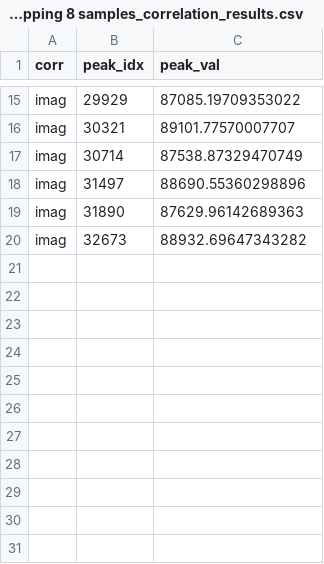
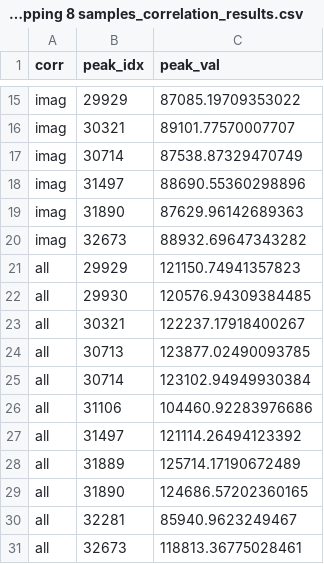
Before and after one commit to yabool2001/temp, a CSV file: correlation/V7_s3_and_ss3_noclipping 8 samples_correlation_results.csv, drawn as a sheet; only a part is shown, gaps mark what is left out; the diff names each change by its address in the sheet, - before the commit and + after, or states it on an @@ line.

Commit message:
correlation working

```diff
--- a/correlation/V7_s3_and_ss3_noclipping 8 samples_correlation_results.csv
+++ b/correlation/V7_s3_and_ss3_noclipping 8 samples_correlation_results.csv
+row 21: all | 29929 | 121150.74941357823
+row 22: all | 29930 | 120576.94309384485
+row 23: all | 30321 | 122237.17918400267
+row 24: all | 30713 | 123877.02490093785
+row 25: all | 30714 | 123102.94949930384
+row 26: all | 31106 | 104460.92283976686
+row 27: all | 31497 | 121114.26494123392
+row 28: all | 31889 | 125714.17190672489
+row 29: all | 31890 | 124686.57202360165
+row 30: all | 32281 | 85940.9623249467
+row 31: all | 32673 | 118813.36775028461
```
Also changed, not shown: 2 other files.
